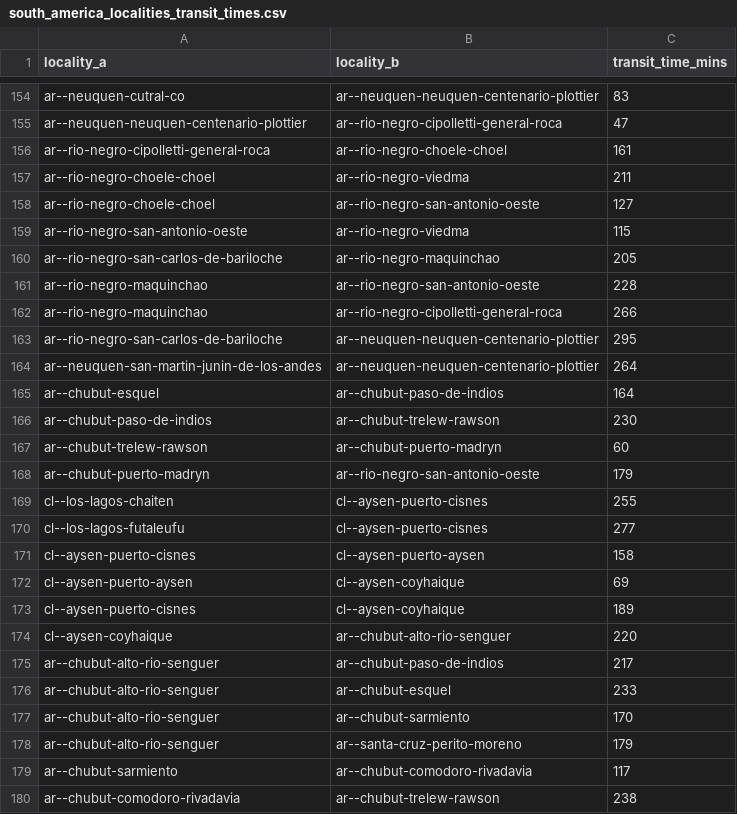
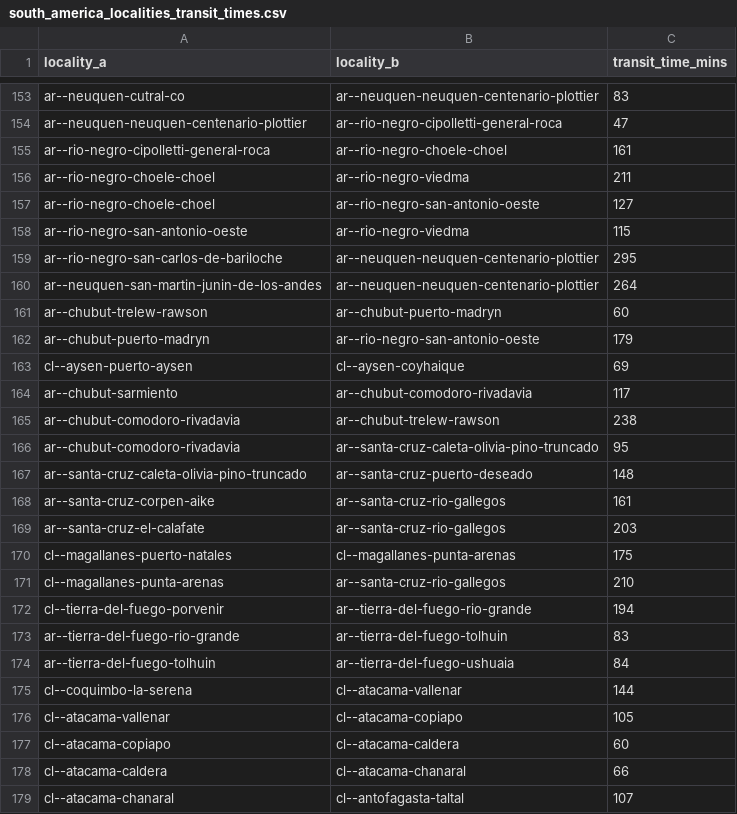
Before and after one commit to Jaza/world-locality-transit-graph, a CSV file: csv/south_america_localities_transit_times.csv, drawn as a sheet; only a part is shown, gaps mark what is left out; the shorter side is filled out with more unchanged rows; the diff covers the shown part only; the diff names each change by its address in the sheet, - before the commit and + after, or states it on an @@ line.

```diff
--- a/csv/south_america_localities_transit_times.csv
+++ b/csv/south_america_localities_transit_times.csv
-row 160: ar--rio-negro-san-carlos-de-bariloche | ar--rio-negro-maquinchao | 205
-row 161: ar--rio-negro-maquinchao | ar--rio-negro-san-antonio-oeste | 228
-row 162: ar--rio-negro-maquinchao | ar--rio-negro-cipolletti-general-roca | 266
-row 165: ar--chubut-esquel | ar--chubut-paso-de-indios | 164
-row 166: ar--chubut-paso-de-indios | ar--chubut-trelew-rawson | 230
-row 169: cl--los-lagos-chaiten | cl--aysen-puerto-cisnes | 255
-row 170: cl--los-lagos-futaleufu | cl--aysen-puerto-cisnes | 277
-row 171: cl--aysen-puerto-cisnes | cl--aysen-puerto-aysen | 158
-row 173: cl--aysen-puerto-cisnes | cl--aysen-coyhaique | 189
-row 174: cl--aysen-coyhaique | ar--chubut-alto-rio-senguer | 220
-row 175: ar--chubut-alto-rio-senguer | ar--chubut-paso-de-indios | 217
-row 176: ar--chubut-alto-rio-senguer | ar--chubut-esquel | 233
-row 177: ar--chubut-alto-rio-senguer | ar--chubut-sarmiento | 170
-row 178: ar--chubut-alto-rio-senguer | ar--santa-cruz-perito-moreno | 179
```
Also changed, not shown: 23 removed rows and 2 edited cells elsewhere in this file, csv/south_america_localities.csv.
